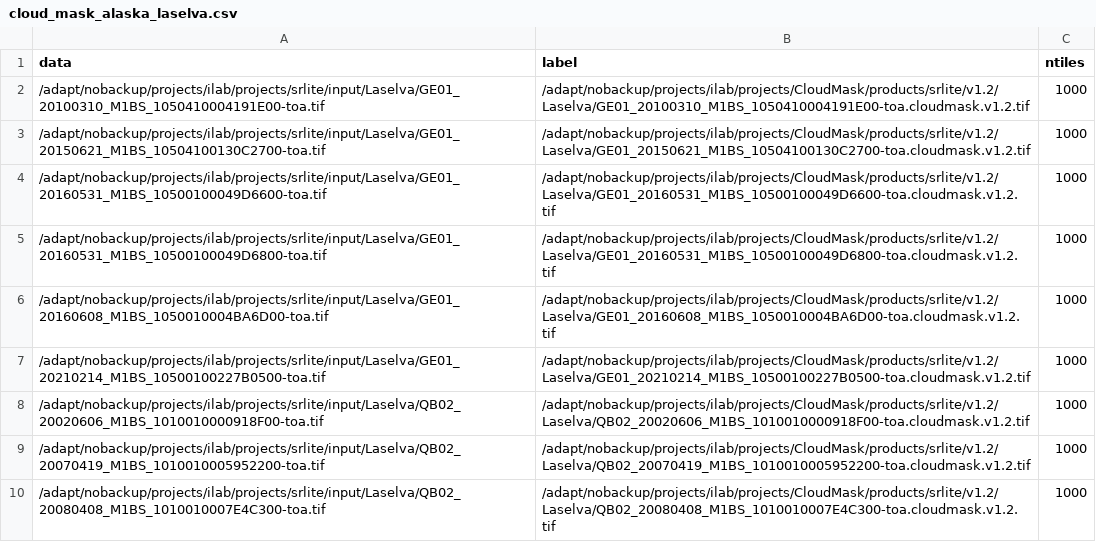
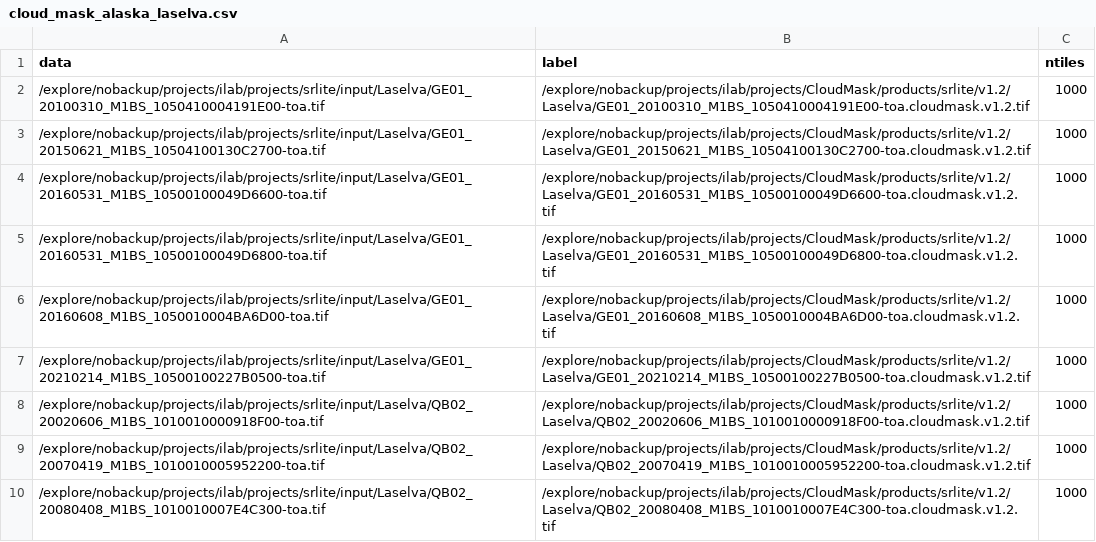
Before and after one commit to nasa-nccs-hpda/vhr-cloudmask, a CSV file: projects/cloud_cnn/configs/production/cloud_mask_alaska_laselva.csv, drawn as a sheet.

Commit message:
Adding configuration files

```diff
--- a/projects/cloud_cnn/configs/production/cloud_mask_alaska_laselva.csv
+++ b/projects/cloud_cnn/configs/production/cloud_mask_alaska_laselva.csv
@@ -1,10 +1,10 @@
 data,label,ntiles
-/adapt/nobackup/projects/ilab/projects/srlite/input/Laselva/GE01_20100310_M1BS_1050410004191E00-toa.tif,/adapt/nobackup/projects/ilab/projects/CloudMask/products/srlite/v1.2/Laselva/GE01_20100310_M1BS_1050410004191E00-toa.cloudmask.v1.2.tif,1000
-/adapt/nobackup/projects/ilab/projects/srlite/input/Laselva/GE01_20150621_M1BS_10504100130C2700-toa.tif,/adapt/nobackup/projects/ilab/projects/CloudMask/products/srlite/v1.2/Laselva/GE01_20150621_M1BS_10504100130C2700-toa.cloudmask.v1.2.tif,1000
-/adapt/nobackup/projects/ilab/projects/srlite/input/Laselva/GE01_20160531_M1BS_10500100049D6600-toa.tif,/adapt/nobackup/projects/ilab/projects/CloudMask/products/srlite/v1.2/Laselva/GE01_20160531_M1BS_10500100049D6600-toa.cloudmask.v1.2.tif,1000
-/adapt/nobackup/projects/ilab/projects/srlite/input/Laselva/GE01_20160531_M1BS_10500100049D6800-toa.tif,/adapt/nobackup/projects/ilab/projects/CloudMask/products/srlite/v1.2/Laselva/GE01_20160531_M1BS_10500100049D6800-toa.cloudmask.v1.2.tif,1000
-/adapt/nobackup/projects/ilab/projects/srlite/input/Laselva/GE01_20160608_M1BS_1050010004BA6D00-toa.tif,/adapt/nobackup/projects/ilab/projects/CloudMask/products/srlite/v1.2/Laselva/GE01_20160608_M1BS_1050010004BA6D00-toa.cloudmask.v1.2.tif,1000
-/adapt/nobackup/projects/ilab/projects/srlite/input/Laselva/GE01_20210214_M1BS_10500100227B0500-toa.tif,/adapt/nobackup/projects/ilab/projects/CloudMask/products/srlite/v1.2/Laselva/GE01_20210214_M1BS_10500100227B0500-toa.cloudmask.v1.2.tif,1000
-/adapt/nobackup/projects/ilab/projects/srlite/input/Laselva/QB02_20020606_M1BS_1010010000918F00-toa.tif,/adapt/nobackup/projects/ilab/projects/CloudMask/products/srlite/v1.2/Laselva/QB02_20020606_M1BS_1010010000918F00-toa.cloudmask.v1.2.tif,1000
-/adapt/nobackup/projects/ilab/projects/srlite/input/Laselva/QB02_20070419_M1BS_1010010005952200-toa.tif,/adapt/nobackup/projects/ilab/projects/CloudMask/products/srlite/v1.2/Laselva/QB02_20070419_M1BS_1010010005952200-toa.cloudmask.v1.2.tif,1000
-/adapt/nobackup/projects/ilab/projects/srlite/input/Laselva/QB02_20080408_M1BS_1010010007E4C300-toa.tif,/adapt/nobackup/projects/ilab/projects/CloudMask/products/srlite/v1.2/Laselva/QB02_20080408_M1BS_1010010007E4C300-toa.cloudmask.v1.2.tif,1000
+/explore/nobackup/projects/ilab/projects/srlite/input/Laselva/GE01_20100310_M1BS_1050410004191E00-toa.tif,/explore/nobackup/projects/ilab/projects/CloudMask/products/srlite/v1.2/Laselva/GE01_20100310_M1BS_1050410004191E00-toa.cloudmask.v1.2.tif,1000
+/explore/nobackup/projects/ilab/projects/srlite/input/Laselva/GE01_20150621_M1BS_10504100130C2700-toa.tif,/explore/nobackup/projects/ilab/projects/CloudMask/products/srlite/v1.2/Laselva/GE01_20150621_M1BS_10504100130C2700-toa.cloudmask.v1.2.tif,1000
+/explore/nobackup/projects/ilab/projects/srlite/input/Laselva/GE01_20160531_M1BS_10500100049D6600-toa.tif,/explore/nobackup/projects/ilab/projects/CloudMask/products/srlite/v1.2/Laselva/GE01_20160531_M1BS_10500100049D6600-toa.cloudmask.v1.2.tif,1000
+/explore/nobackup/projects/ilab/projects/srlite/input/Laselva/GE01_20160531_M1BS_10500100049D6800-toa.tif,/explore/nobackup/projects/ilab/projects/CloudMask/products/srlite/v1.2/Laselva/GE01_20160531_M1BS_10500100049D6800-toa.cloudmask.v1.2.tif,1000
+/explore/nobackup/projects/ilab/projects/srlite/input/Laselva/GE01_20160608_M1BS_1050010004BA6D00-toa.tif,/explore/nobackup/projects/ilab/projects/CloudMask/products/srlite/v1.2/Laselva/GE01_20160608_M1BS_1050010004BA6D00-toa.cloudmask.v1.2.tif,1000
+/explore/nobackup/projects/ilab/projects/srlite/input/Laselva/GE01_20210214_M1BS_10500100227B0500-toa.tif,/explore/nobackup/projects/ilab/projects/CloudMask/products/srlite/v1.2/Laselva/GE01_20210214_M1BS_10500100227B0500-toa.cloudmask.v1.2.tif,1000
+/explore/nobackup/projects/ilab/projects/srlite/input/Laselva/QB02_20020606_M1BS_1010010000918F00-toa.tif,/explore/nobackup/projects/ilab/projects/CloudMask/products/srlite/v1.2/Laselva/QB02_20020606_M1BS_1010010000918F00-toa.cloudmask.v1.2.tif,1000
+/explore/nobackup/projects/ilab/projects/srlite/input/Laselva/QB02_20070419_M1BS_1010010005952200-toa.tif,/explore/nobackup/projects/ilab/projects/CloudMask/products/srlite/v1.2/Laselva/QB02_20070419_M1BS_1010010005952200-toa.cloudmask.v1.2.tif,1000
+/explore/nobackup/projects/ilab/projects/srlite/input/Laselva/QB02_20080408_M1BS_1010010007E4C300-toa.tif,/explore/nobackup/projects/ilab/projects/CloudMask/products/srlite/v1.2/Laselva/QB02_20080408_M1BS_1010010007E4C300-toa.cloudmask.v1.2.tif,1000
```
Also changed, not shown: 2 other files.
